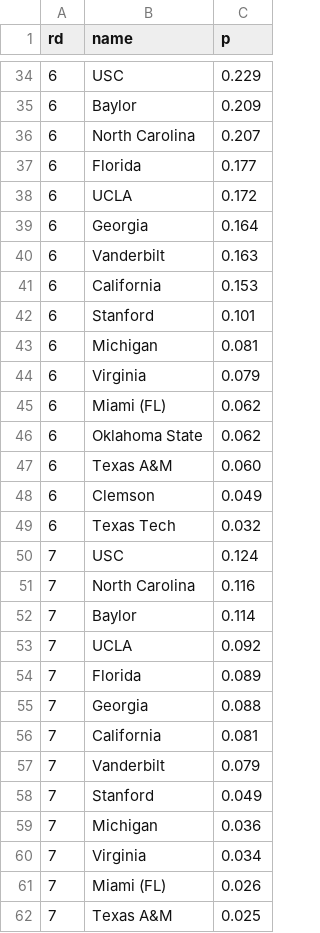
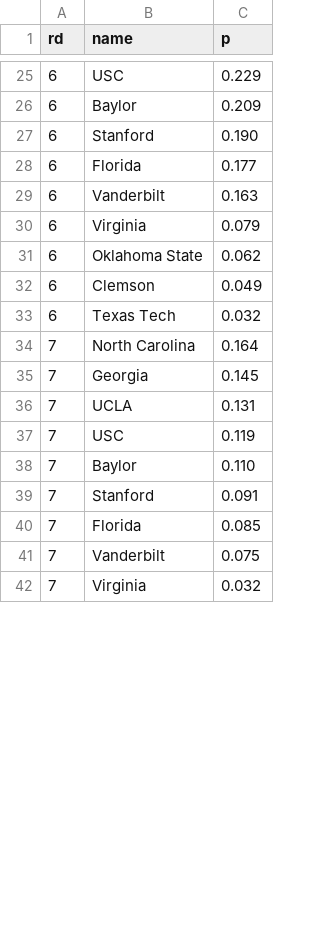
Before and after one commit to octonion/tennis, a CSV file: women_tournament/round_p.csv, drawn as a sheet; only a part is shown, gaps mark what is left out; the diff covers the shown part only.

```diff
--- a/women_tournament/round_p.csv
+++ b/women_tournament/round_p.csv
@@ -35,28 +26,17 @@ rd,name,p
 6,Baylor,0.209
-6,North Carolina,0.207
+6,Stanford,0.190
 6,Florida,0.177
-6,UCLA,0.172
-6,Georgia,0.164
 6,Vanderbilt,0.163
-6,California,0.153
-6,Stanford,0.101
-6,Michigan,0.081
 6,Virginia,0.079
-6,Miami (FL),0.062
 6,Oklahoma State,0.062
-6,Texas A&M,0.060
 6,Clemson,0.049
 6,Texas Tech,0.032
-7,USC,0.124
-7,North Carolina,0.116
-7,Baylor,0.114
-7,UCLA,0.092
-7,Florida,0.089
-7,Georgia,0.088
-7,California,0.081
-7,Vanderbilt,0.079
-7,Stanford,0.049
-7,Michigan,0.036
-7,Virginia,0.034
-7,Miami (FL),0.026
-7,Texas A&M,0.025
+7,North Carolina,0.164
+7,Georgia,0.145
+7,UCLA,0.131
+7,USC,0.119
+7,Baylor,0.110
+7,Stanford,0.091
+7,Florida,0.085
+7,Vanderbilt,0.075
+7,Virginia,0.032
```
Also changed, not shown: 7 added rows, 16 removed rows and 3 edited cells elsewhere in this file, women_tournament/rounds_updated.csv, 3 other files.
